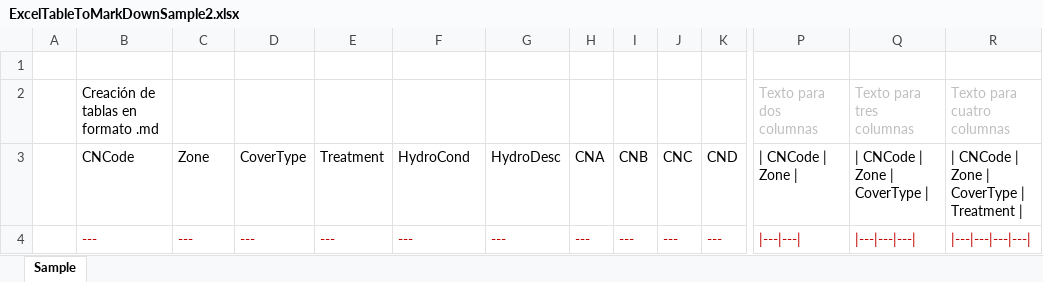
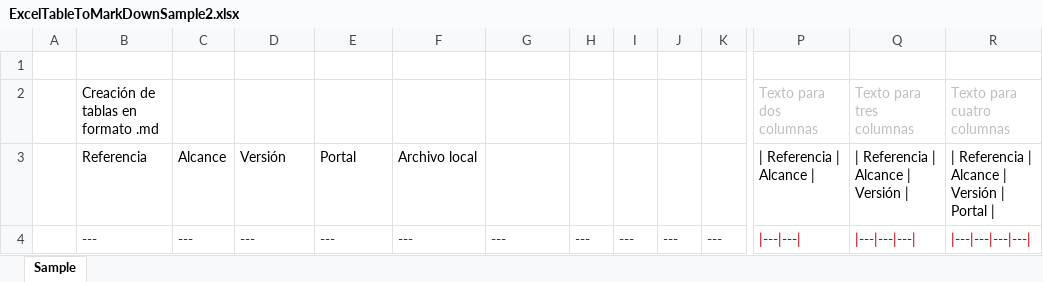
Before and after one commit to rcfdtools/R.HydroTools, an Excel workbook: file/temp/ExcelTableToMarkDownSample2.xlsx, sheet Sample, drawn as a sheet; only a part is shown, gaps mark what is left out; values as stored, in another font and other column widths than the file's, no borders; removed rows and columns are numbered as before the commit, all else as after; rows hold the shown columns only; the diff covers the shown part only; the diff names each change by its address in the sheet, - before the commit and + after, or states it on an @@ line.

```diff
--- a/file/temp/ExcelTableToMarkDownSample2.xlsx (sheet Sample)
+++ b/file/temp/ExcelTableToMarkDownSample2.xlsx (sheet Sample)
-row 3:  | CNCode | Zone | CoverType | Treatment | HydroCond | HydroDesc | CNA | CNB | CNC | CND | | CNCode | Zone | | | CNCode | Zone | CoverType | | | CNCode | Zone | CoverType | Treatment
+row 3:  | Referencia | Alcance | Versión | Portal | Archivo local |  |  |  |  |  | | Referencia | Alcance | | | Referencia | Alcance | Versión | | | Referencia | Alcance | Versión | Portal
```
Also changed, not shown: other rows of this sheet, 9 other files.
